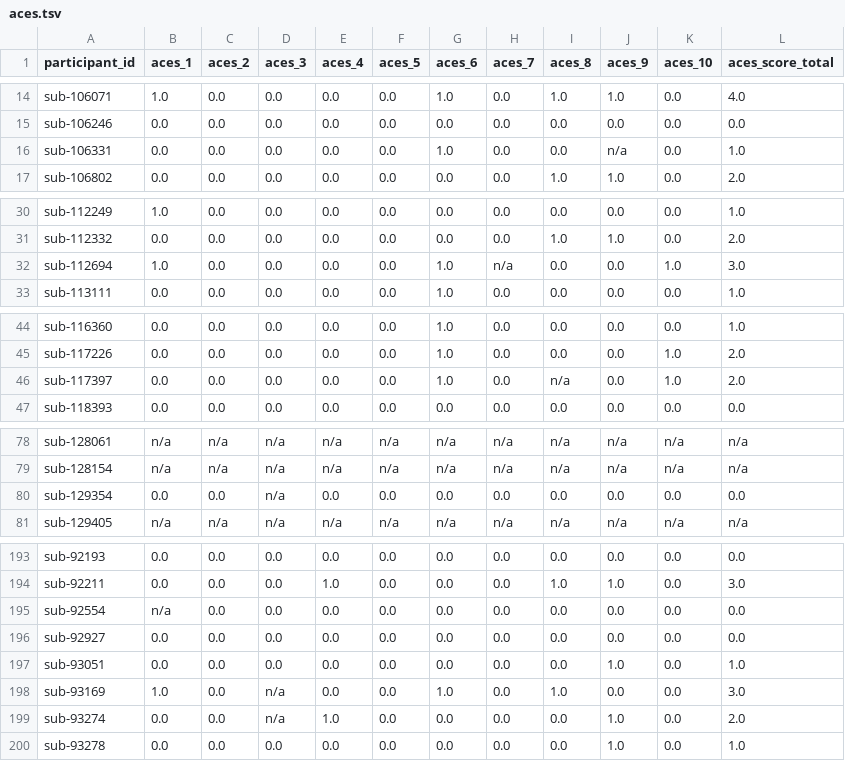
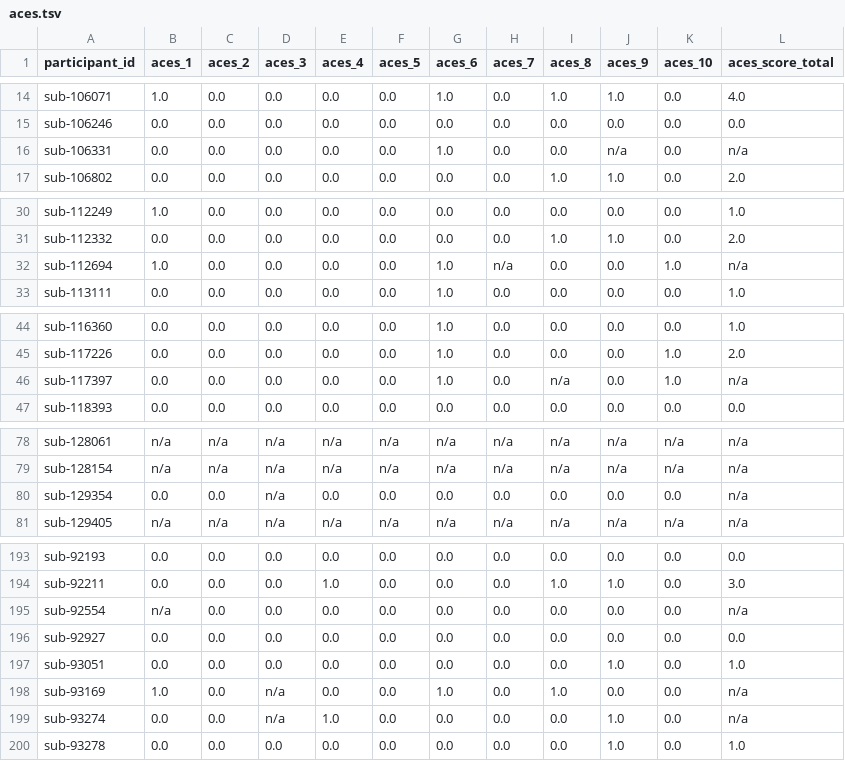
Before and after one commit to PennLINC/grmpy_opendata, a TSV file: phenotype/data/aces.tsv, drawn as a sheet; only a part is shown, gaps mark what is left out; the diff covers the shown part only.

Commit message:
only score aces if all answers are filled

```diff
--- a/phenotype/data/aces.tsv
+++ b/phenotype/data/aces.tsv
@@ -15,3 +15,3 @@ sub-106071	1.0	0.0	0.0	0.0	0.0	1.0	0.0	1.0	1.0	0.0	4.0
 sub-106246	0.0	0.0	0.0	0.0	0.0	0.0	0.0	0.0	0.0	0.0	0.0
-sub-106331	0.0	0.0	0.0	0.0	0.0	1.0	0.0	0.0	n/a	0.0	1.0
+sub-106331	0.0	0.0	0.0	0.0	0.0	1.0	0.0	0.0	n/a	0.0	n/a
 sub-106802	0.0	0.0	0.0	0.0	0.0	0.0	0.0	1.0	1.0	0.0	2.0
@@ -31,3 +31,3 @@ sub-112249	1.0	0.0	0.0	0.0	0.0	0.0	0.0	0.0	0.0	0.0	1.0
 sub-112332	0.0	0.0	0.0	0.0	0.0	0.0	0.0	1.0	1.0	0.0	2.0
-sub-112694	1.0	0.0	0.0	0.0	0.0	1.0	n/a	0.0	0.0	1.0	3.0
+sub-112694	1.0	0.0	0.0	0.0	0.0	1.0	n/a	0.0	0.0	1.0	n/a
 sub-113111	0.0	0.0	0.0	0.0	0.0	1.0	0.0	0.0	0.0	0.0	1.0
@@ -45,3 +45,3 @@ sub-116360	0.0	0.0	0.0	0.0	0.0	1.0	0.0	0.0	0.0	0.0	1.0
 sub-117226	0.0	0.0	0.0	0.0	0.0	1.0	0.0	0.0	0.0	1.0	2.0
-sub-117397	0.0	0.0	0.0	0.0	0.0	1.0	0.0	n/a	0.0	1.0	2.0
+sub-117397	0.0	0.0	0.0	0.0	0.0	1.0	0.0	n/a	0.0	1.0	n/a
 sub-118393	0.0	0.0	0.0	0.0	0.0	0.0	0.0	0.0	0.0	0.0	0.0
@@ -79,3 +79,3 @@ sub-128061	n/a	n/a	n/a	n/a	n/a	n/a	n/a	n/a	n/a	n/a	n/a
 sub-128154	n/a	n/a	n/a	n/a	n/a	n/a	n/a	n/a	n/a	n/a	n/a
-sub-129354	0.0	0.0	n/a	0.0	0.0	0.0	0.0	0.0	0.0	0.0	0.0
+sub-129354	0.0	0.0	n/a	0.0	0.0	0.0	0.0	0.0	0.0	0.0	n/a
 sub-129405	n/a	n/a	n/a	n/a	n/a	n/a	n/a	n/a	n/a	n/a	n/a
@@ -194,7 +194,7 @@ sub-92193	0.0	0.0	0.0	0.0	0.0	0.0	0.0	0.0	0.0	0.0	0.0
 sub-92211	0.0	0.0	0.0	1.0	0.0	0.0	0.0	1.0	1.0	0.0	3.0
-sub-92554	n/a	0.0	0.0	0.0	0.0	0.0	0.0	0.0	0.0	0.0	0.0
+sub-92554	n/a	0.0	0.0	0.0	0.0	0.0	0.0	0.0	0.0	0.0	n/a
 sub-92927	0.0	0.0	0.0	0.0	0.0	0.0	0.0	0.0	0.0	0.0	0.0
 sub-93051	0.0	0.0	0.0	0.0	0.0	0.0	0.0	0.0	1.0	0.0	1.0
-sub-93169	1.0	0.0	n/a	0.0	0.0	1.0	0.0	1.0	0.0	0.0	3.0
-sub-93274	0.0	0.0	n/a	1.0	0.0	0.0	0.0	0.0	1.0	0.0	2.0
+sub-93169	1.0	0.0	n/a	0.0	0.0	1.0	0.0	1.0	0.0	0.0	n/a
+sub-93274	0.0	0.0	n/a	1.0	0.0	0.0	0.0	0.0	1.0	0.0	n/a
 sub-93278	0.0	0.0	0.0	0.0	0.0	0.0	0.0	0.0	1.0	0.0	1.0
```
Also changed, not shown: 5 edited cells elsewhere in this file, 1 other file.
